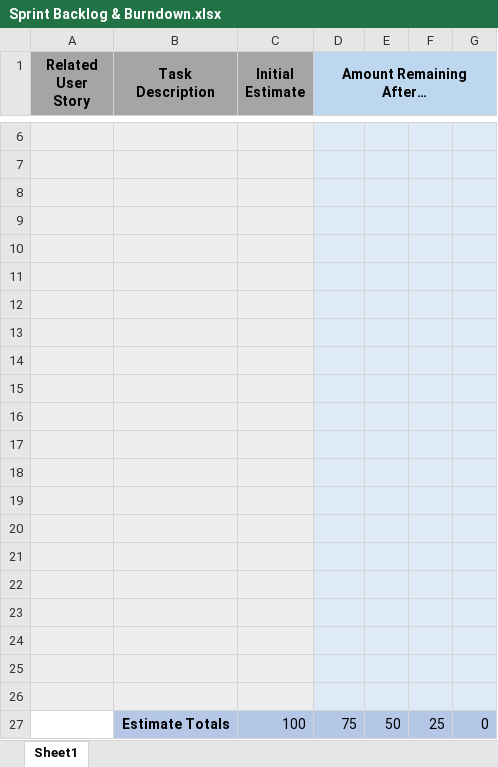
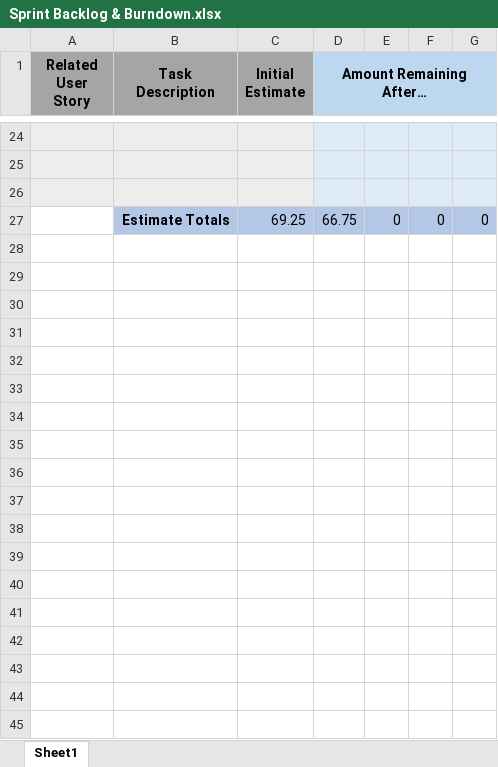
Before and after one commit to JACorley1/UWG-SE2-Spring22-Team1, an Excel workbook: sprints/sprint2/Sprint Backlog & Burndown.xlsx, sheet Sheet1, drawn as a sheet; only a part is shown, gaps mark what is left out; values as stored, in another font and other column widths than the file's, no borders; charts and pictures not drawn; removed rows and columns are numbered as before the commit, all else as after; the diff covers the shown part only; the diff names each change by its address in the sheet, - before the commit and + after, or states it on an @@ line.

```diff
--- a/sprints/sprint2/Sprint Backlog & Burndown.xlsx (sheet Sheet1)
+++ b/sprints/sprint2/Sprint Backlog & Burndown.xlsx (sheet Sheet1)
-A27 fill: #EDEDED
+A27 fill: none
-row 27: (empty)
+row 27:  | Estimate Totals | 69.25 | 66.75 | 0 | 0 | 0
-B27:C27 fill: #EDEDED
+B27:C27 fill: #B4C7E7
-D27:G27 fill: #DEEBF7
+D27:G27 fill: #B4C7E7
-row 10: (empty)
-row 11: (empty)
-row 12: (empty)
-row 13: (empty)
-row 14: (empty)
-row 15: (empty)
-row 16: (empty)
-row 17: (empty)
-row 18: (empty)
-row 19: (empty)
-row 20: (empty)
-row 21: (empty)
-row 22: (empty)
-row 23: (empty)
-row 24: (empty)
-row 25: (empty)
-row 26: (empty)
-row 27:  | Estimate Totals | 100 | 75 | 50 | 25 | 0
```
Also changed, not shown: 19 added rows and 1 removed row elsewhere in this sheet, charts or pictures, sprints/Team1Product Backlog.xlsx.
